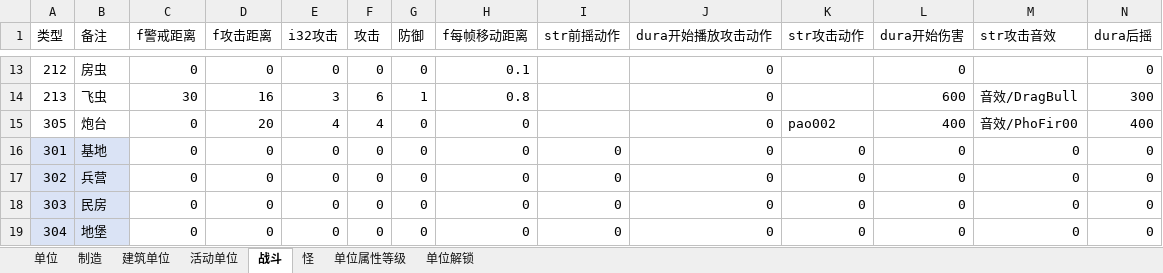
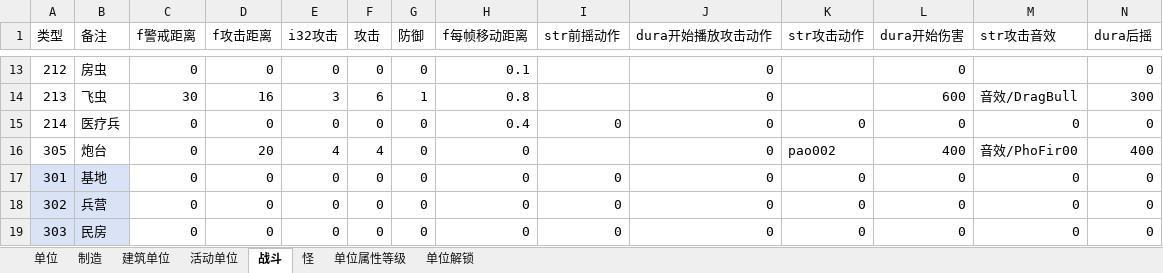
Before and after one commit to 544898458/Iocp20Coroutine, an Excel workbook: Iocp20Coroutine/表/单位.xlsx, sheet 战斗, drawn as a sheet; only a part is shown, gaps mark what is left out; the shorter side is filled out with more unchanged rows; values as stored, in another font and other column widths than the file's, no borders; the diff names each change by its address in the sheet, - before the commit and + after, or states it on an @@ line.

```diff
--- a/Iocp20Coroutine/表/单位.xlsx (sheet 战斗)
+++ b/Iocp20Coroutine/表/单位.xlsx (sheet 战斗)
+row 15: 214 | 医疗兵 | 0 | 0 | 0 | 0 | 0 | 0.4 | 0 | 0 | 0 | 0 | 0 | 0
```
Also changed, not shown: sheet 单位, sheet 制造, sheet 活动单位, 25 other files.
